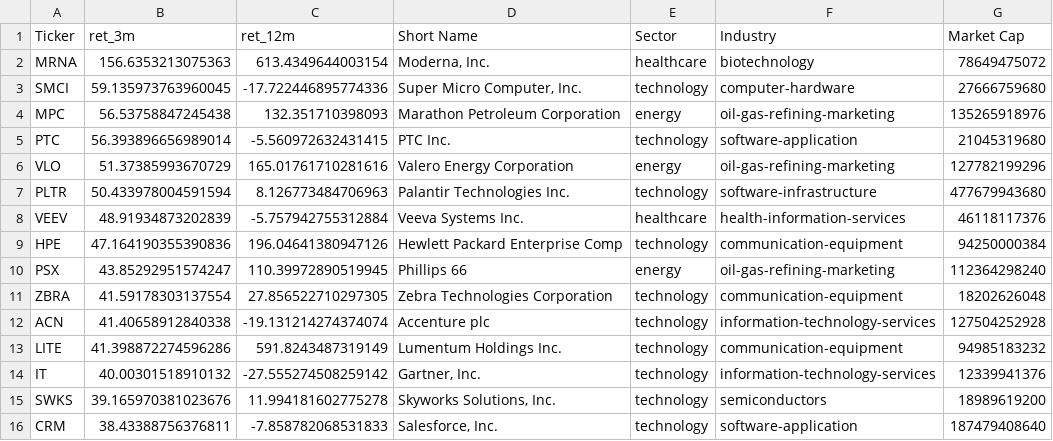
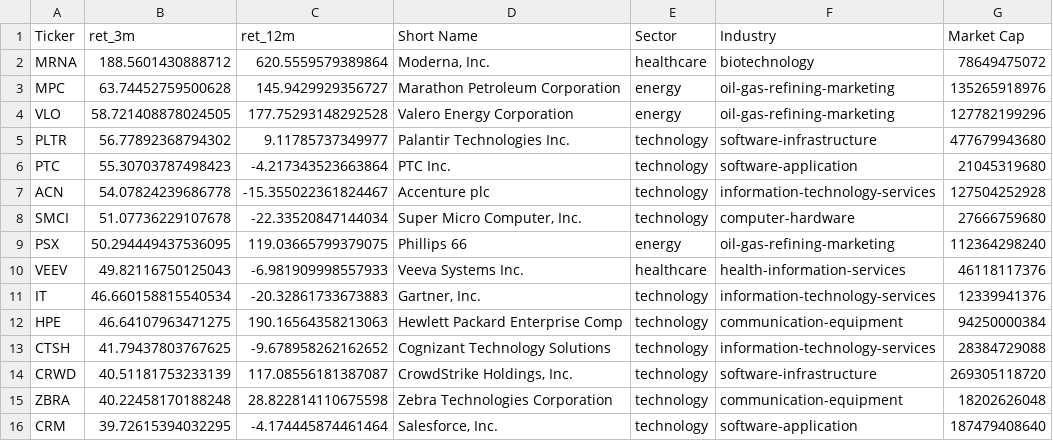
Before and after one commit to chenyicheng2008/sp500-OHLC, a CSV file: data/analysis/leaders_3m.csv, drawn as a sheet.

```diff
--- a/data/analysis/leaders_3m.csv
+++ b/data/analysis/leaders_3m.csv
@@ -1,16 +1,16 @@
 Ticker,ret_3m,ret_12m,Short Name,Sector,Industry,Market Cap
-MRNA,156.6353213075363,613.4349644003154,"Moderna, Inc.",healthcare,biotechnology,78649475072
-SMCI,59.135973763960045,-17.722446895774336,"Super Micro Computer, Inc.",technology,computer-hardware,27666759680
-MPC,56.53758847245438,132.351710398093,Marathon Petroleum Corporation,energy,oil-gas-refining-marketing,135265918976
-PTC,56.393896656989014,-5.560972632431415,PTC Inc.,technology,software-application,21045319680
-VLO,51.37385993670729,165.01761710281616,Valero Energy Corporation,energy,oil-gas-refining-marketing,127782199296
-PLTR,50.433978004591594,8.126773484706963,Palantir Technologies Inc.,technology,software-infrastructure,477679943680
-VEEV,48.91934873202839,-5.757942755312884,Veeva Systems Inc.,healthcare,health-information-services,46118117376
-HPE,47.164190355390836,196.04641380947126,Hewlett Packard Enterprise Comp,technology,communication-equipment,94250000384
-PSX,43.85292951574247,110.39972890519945,Phillips 66,energy,oil-gas-refining-marketing,112364298240
-ZBRA,41.59178303137554,27.856522710297305,Zebra Technologies Corporation,technology,communication-equipment,18202626048
-ACN,41.40658912840338,-19.131214274374074,Accenture plc,technology,information-technology-services,127504252928
-LITE,41.398872274596286,591.8243487319149,Lumentum Holdings Inc.,technology,communication-equipment,94985183232
-IT,40.00301518910132,-27.555274508259142,"Gartner, Inc.",technology,information-technology-services,12339941376
-SWKS,39.165970381023676,11.994181602775278,"Skyworks Solutions, Inc.",technology,semiconductors,18989619200
-CRM,38.43388756376811,-7.858782068531833,"Salesforce, Inc.",technology,software-application,187479408640
+MRNA,188.5601430888712,620.5559579389864,"Moderna, Inc.",healthcare,biotechnology,78649475072
+MPC,63.74452759500628,145.9429929356727,Marathon Petroleum Corporation,energy,oil-gas-refining-marketing,135265918976
+VLO,58.721408878024505,177.75293148292528,Valero Energy Corporation,energy,oil-gas-refining-marketing,127782199296
+PLTR,56.77892368794302,9.11785737349977,Palantir Technologies Inc.,technology,software-infrastructure,477679943680
+PTC,55.30703787498423,-4.217343523663864,PTC Inc.,technology,software-application,21045319680
+ACN,54.07824239686778,-15.355022361824467,Accenture plc,technology,information-technology-services,127504252928
+SMCI,51.07736229107678,-22.33520847144034,"Super Micro Computer, Inc.",technology,computer-hardware,27666759680
+PSX,50.294449437536095,119.03665799379075,Phillips 66,energy,oil-gas-refining-marketing,112364298240
+VEEV,49.82116750125043,-6.981909998557933,Veeva Systems Inc.,healthcare,health-information-services,46118117376
+IT,46.660158815540534,-20.32861733673883,"Gartner, Inc.",technology,information-technology-services,12339941376
+HPE,46.64107963471275,190.16564358213063,Hewlett Packard Enterprise Comp,technology,communication-equipment,94250000384
+CTSH,41.79437803767625,-9.678958262162652,Cognizant Technology Solutions ,technology,information-technology-services,28384729088
+CRWD,40.51181753233139,117.08556181387087,"CrowdStrike Holdings, Inc.",technology,software-infrastructure,269305118720
+ZBRA,40.22458170188248,28.822814110675598,Zebra Technologies Corporation,technology,communication-equipment,18202626048
+CRM,39.72615394032295,-4.174445874461464,"Salesforce, Inc.",technology,software-application,187479408640
```
Also changed, not shown: data/analysis/breadth_daily.csv, data/analysis/industry_summary.csv, 12 other files.
